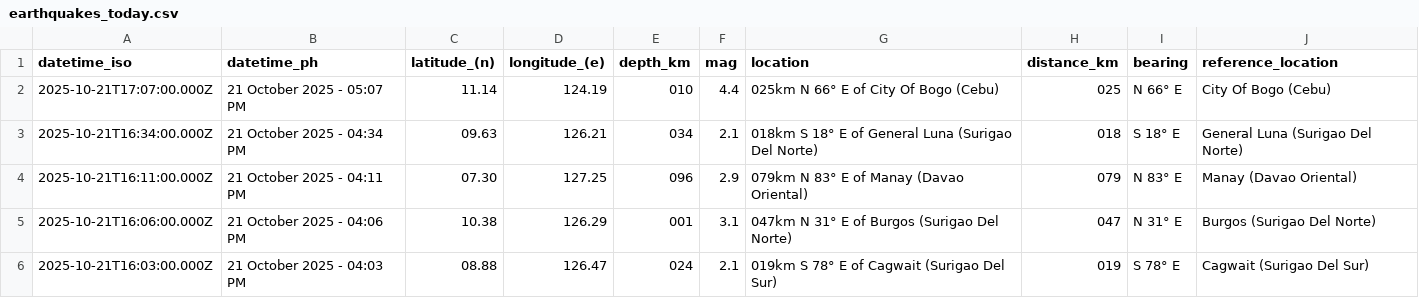
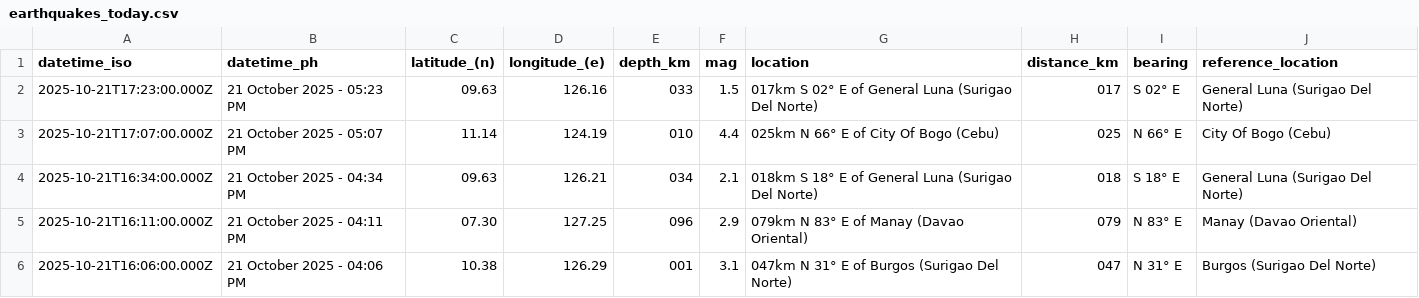
Before and after one commit to Waytii/chamthesleeptalker, a CSV file: earthquakes_today.csv, drawn as a sheet; only a part is shown; the shorter side is filled out with more unchanged rows.

```diff
--- a/earthquakes_today.csv
+++ b/earthquakes_today.csv
@@ -1,2 +1,3 @@
 datetime_iso,datetime_ph,latitude_(n),longitude_(e),depth_km,mag,location,distance_km,bearing,reference_location
+2025-10-21T17:23:00.000Z,21 October 2025 - 05:23 PM,09.63,126.16,033,1.5,017km S 02° E of General Luna (Surigao Del Norte),017,S 02° E,General Luna (Surigao Del Norte)
 2025-10-21T17:07:00.000Z,21 October 2025 - 05:07 PM,11.14,124.19,010,4.4,025km N 66° E of City Of Bogo (Cebu),025,N 66° E,City Of Bogo (Cebu)
```
Also changed, not shown: earthquake_summary_stats.csv, earthquakes.csv, 5 other files.
